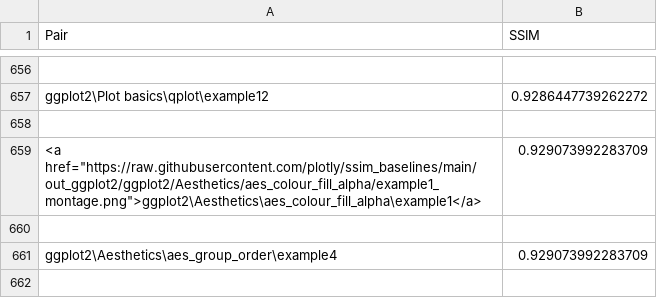
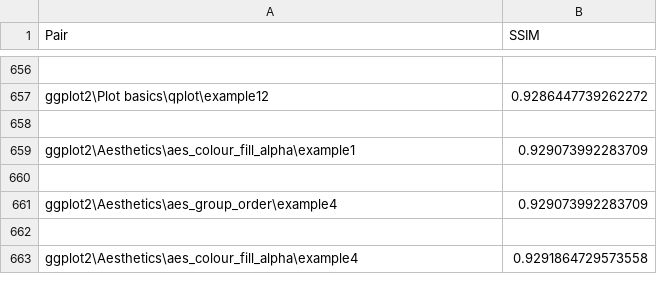
Before and after one commit to plotly/ssim_baselines, a CSV file: out_ggplot2/ssim.csv, drawn as a sheet; only a part is shown, gaps mark what is left out; the shorter side is filled out with more unchanged rows.

Commit message:
Update ssim.csv

```diff
--- a/out_ggplot2/ssim.csv
+++ b/out_ggplot2/ssim.csv
@@ -658,3 +658,3 @@ ggplot2\Plot basics\qplot\example12,0.9286447739262272
 
-<a href="https://raw.githubusercontent.com/plotly/ssim_baselines/main/out_ggplot2/ggplot2/Aesthetics/aes_colour_fill_alpha/example1_montage.png">ggplot2\Aesthetics\aes_colour_fill_alpha\example1</a>,0.929073992283709
+ggplot2\Aesthetics\aes_colour_fill_alpha\example1,0.929073992283709
 
```
